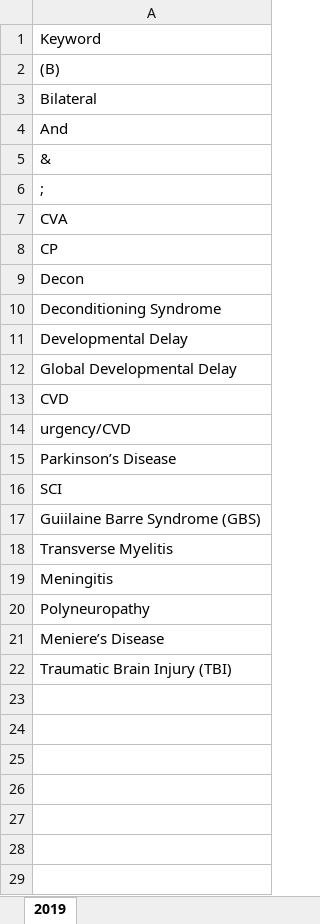
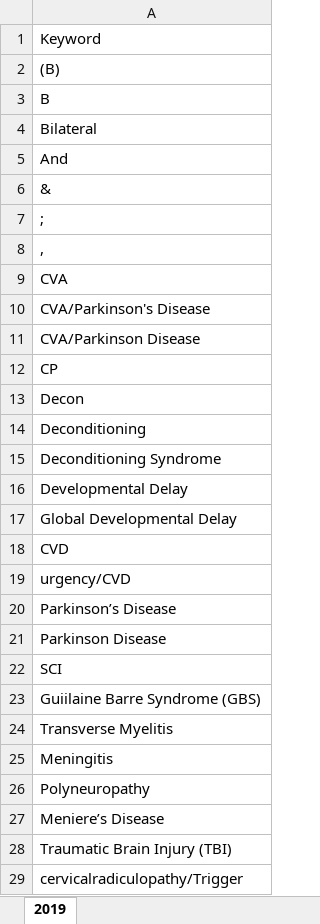
Before and after one commit to usbong/SVGH, an Excel workbook: generateMonthlySummaryReportSVGH/add-on software/assets/PlusAreaCountKeywordList.xlsm, sheet 2019, drawn as a sheet; values as stored, in another font and other column widths than the file's, no borders; the diff names each change by its address in the sheet, - before the commit and + after, or states it on an @@ line.

Commit message:
+updated: Plus Area Count Keyword List for both .txt and MS EXCEL workbook formats --> This updated list is based on the advice/feedback from our partner hospital's ORTHO & PT Unit member. --> work-in-progress

```diff
--- a/generateMonthlySummaryReportSVGH/add-on software/assets/PlusAreaCountKeywordList.xlsm (sheet 2019)
+++ b/generateMonthlySummaryReportSVGH/add-on software/assets/PlusAreaCountKeywordList.xlsm (sheet 2019)
+row 3: B
+row 8: ,
+row 10: CVA/Parkinson's Disease
+row 11: CVA/Parkinson Disease
+row 14: Deconditioning
+row 21: Parkinson Disease
+row 29: cervicalradiculopathy/Trigger
```
Also changed, not shown: 1 other file.
